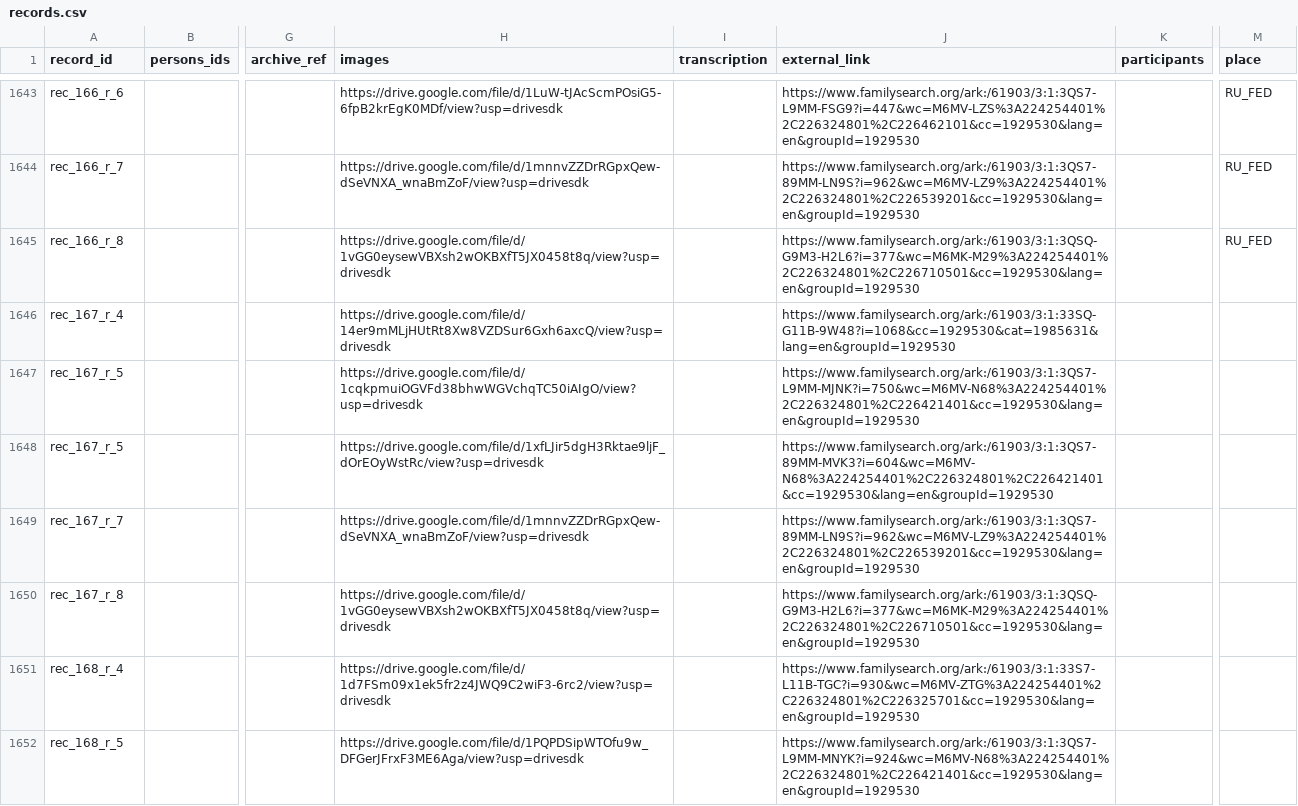
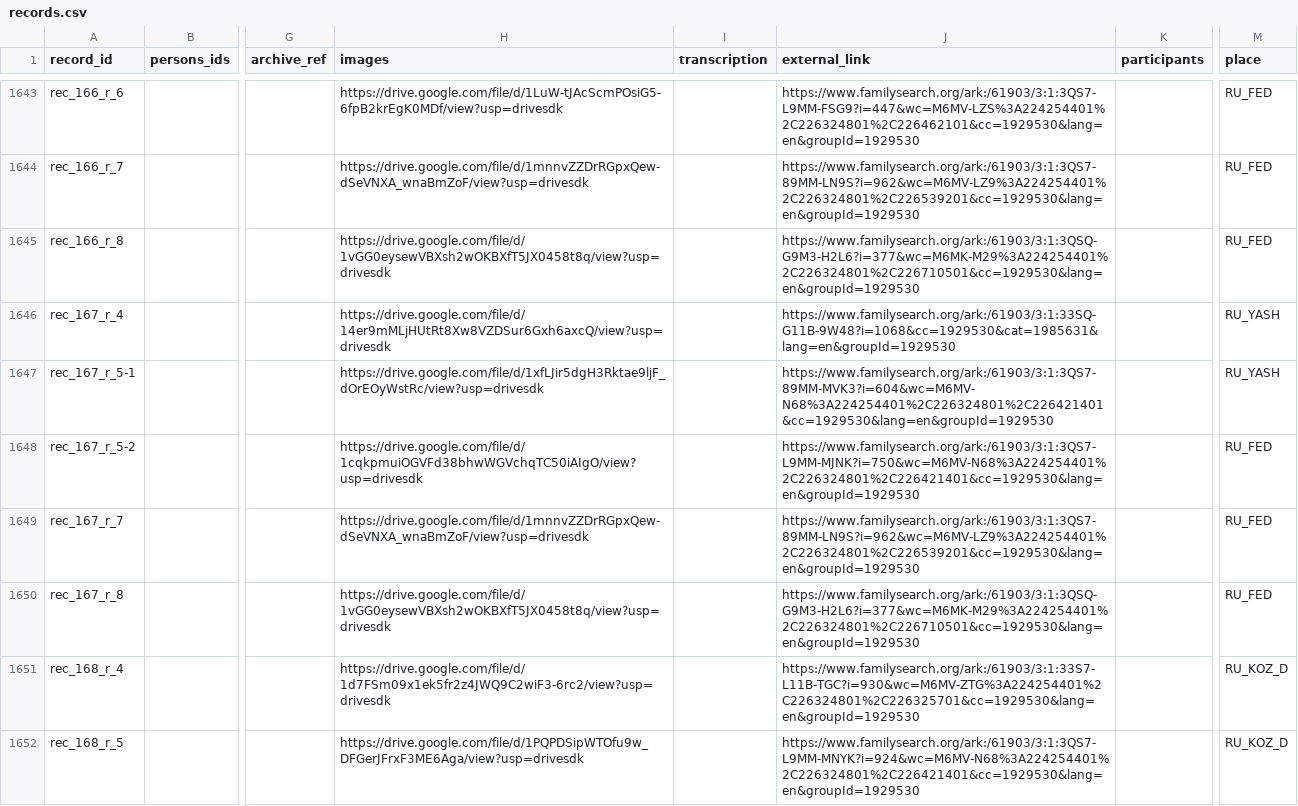
Before and after one commit to John7794/geneo, a CSV file: data/db/uk/records.csv, drawn as a sheet; only a part is shown, gaps mark what is left out; the diff covers the shown part only; the diff names each change by its address in the sheet, - before the commit and + after, or states it on an @@ line.

Commit message:
chore: update records and synchronization metadata
Refreshed the Ukrainian ancestry records and updated the database synchronization timestamp.

```diff
--- a/data/db/uk/records.csv
+++ b/data/db/uk/records.csv
-M1646:M1647 (place): (empty)
+M1646:M1647 (place): RU_YASH
-A1647 (record_id): rec_167_r_5
+A1647 (record_id): rec_167_r_5-1
-H1647 (images): https://drive.google.com/file/d/1cqkpmuiOGVFd38bhwWGVchqTC50iAIgO/view?usp=drivesdk
+H1647 (images): https://drive.google.com/file/d/1xfLJir5dgH3Rktae9ljF_dOrEOyWstRc/view?usp=drivesdk
-J1647 (external_link): https://www.familysearch.org/ark:/61903/3:1:3QS7-L9MM-MJNK?i=750&wc=M6MV-N68%3A224254401%2C226324801%2C226421401&cc=1929530&lang=en&groupId=1929530
+J1647 (external_link): https://www.familysearch.org/ark:/61903/3:1:3QS7-89MM-MVK3?i=604&wc=M6MV-N68%3A224254401%2C226324801%2C226421401&cc=1929530&lang=en&groupId=1929530
-A1648 (record_id): rec_167_r_5
+A1648 (record_id): rec_167_r_5-2
-H1648 (images): https://drive.google.com/file/d/1xfLJir5dgH3Rktae9ljF_dOrEOyWstRc/view?usp=drivesdk
+H1648 (images): https://drive.google.com/file/d/1cqkpmuiOGVFd38bhwWGVchqTC50iAIgO/view?usp=drivesdk
-J1648 (external_link): https://www.familysearch.org/ark:/61903/3:1:3QS7-89MM-MVK3?i=604&wc=M6MV-N68%3A224254401%2C226324801%2C226421401&cc=1929530&lang=en&groupId=1929530
+J1648 (external_link): https://www.familysearch.org/ark:/61903/3:1:3QS7-L9MM-MJNK?i=750&wc=M6MV-N68%3A224254401%2C226324801%2C226421401&cc=1929530&lang=en&groupId=1929530
-M1648:M1650 (place): (empty)
+M1648:M1650 (place): RU_FED
-M1651:M1652 (place): (empty)
+M1651:M1652 (place): RU_KOZ_D
```
Also changed, not shown: 4 added rows, 1 removed row and 115 edited cells elsewhere in this file, 1 other file.
